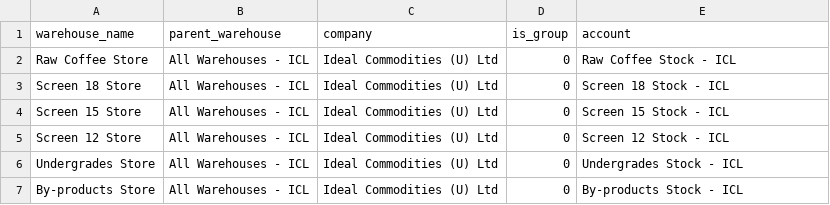
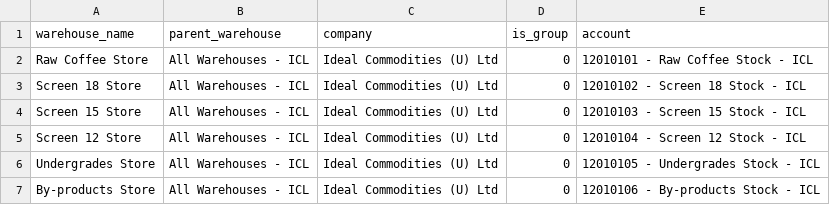
Before and after one commit to rionatty/coffee_addon, a CSV file: demo_import/02_warehouse.csv, drawn as a sheet.

```diff
--- a/demo_import/02_warehouse.csv
+++ b/demo_import/02_warehouse.csv
@@ -1,7 +1,7 @@
 warehouse_name,parent_warehouse,company,is_group,account
-Raw Coffee Store,All Warehouses - ICL,Ideal Commodities (U) Ltd,0,Raw Coffee Stock - ICL
-Screen 18 Store,All Warehouses - ICL,Ideal Commodities (U) Ltd,0,Screen 18 Stock - ICL
-Screen 15 Store,All Warehouses - ICL,Ideal Commodities (U) Ltd,0,Screen 15 Stock - ICL
-Screen 12 Store,All Warehouses - ICL,Ideal Commodities (U) Ltd,0,Screen 12 Stock - ICL
-Undergrades Store,All Warehouses - ICL,Ideal Commodities (U) Ltd,0,Undergrades Stock - ICL
-By-products Store,All Warehouses - ICL,Ideal Commodities (U) Ltd,0,By-products Stock - ICL
+Raw Coffee Store,All Warehouses - ICL,Ideal Commodities (U) Ltd,0,12010101 - Raw Coffee Stock - ICL
+Screen 18 Store,All Warehouses - ICL,Ideal Commodities (U) Ltd,0,12010102 - Screen 18 Stock - ICL
+Screen 15 Store,All Warehouses - ICL,Ideal Commodities (U) Ltd,0,12010103 - Screen 15 Stock - ICL
+Screen 12 Store,All Warehouses - ICL,Ideal Commodities (U) Ltd,0,12010104 - Screen 12 Stock - ICL
+Undergrades Store,All Warehouses - ICL,Ideal Commodities (U) Ltd,0,12010105 - Undergrades Stock - ICL
+By-products Store,All Warehouses - ICL,Ideal Commodities (U) Ltd,0,12010106 - By-products Stock - ICL
```
Also changed, not shown: demo_import/03_item_group.csv, 5 other files.
